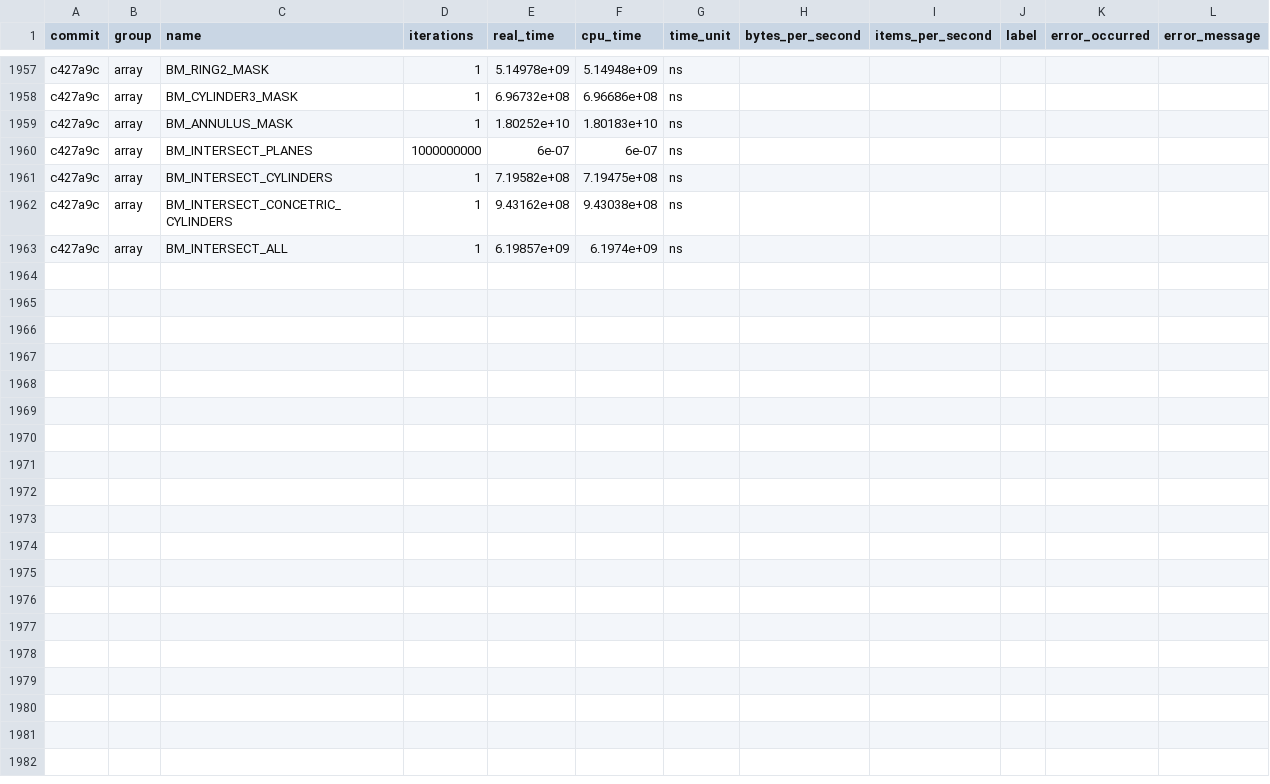
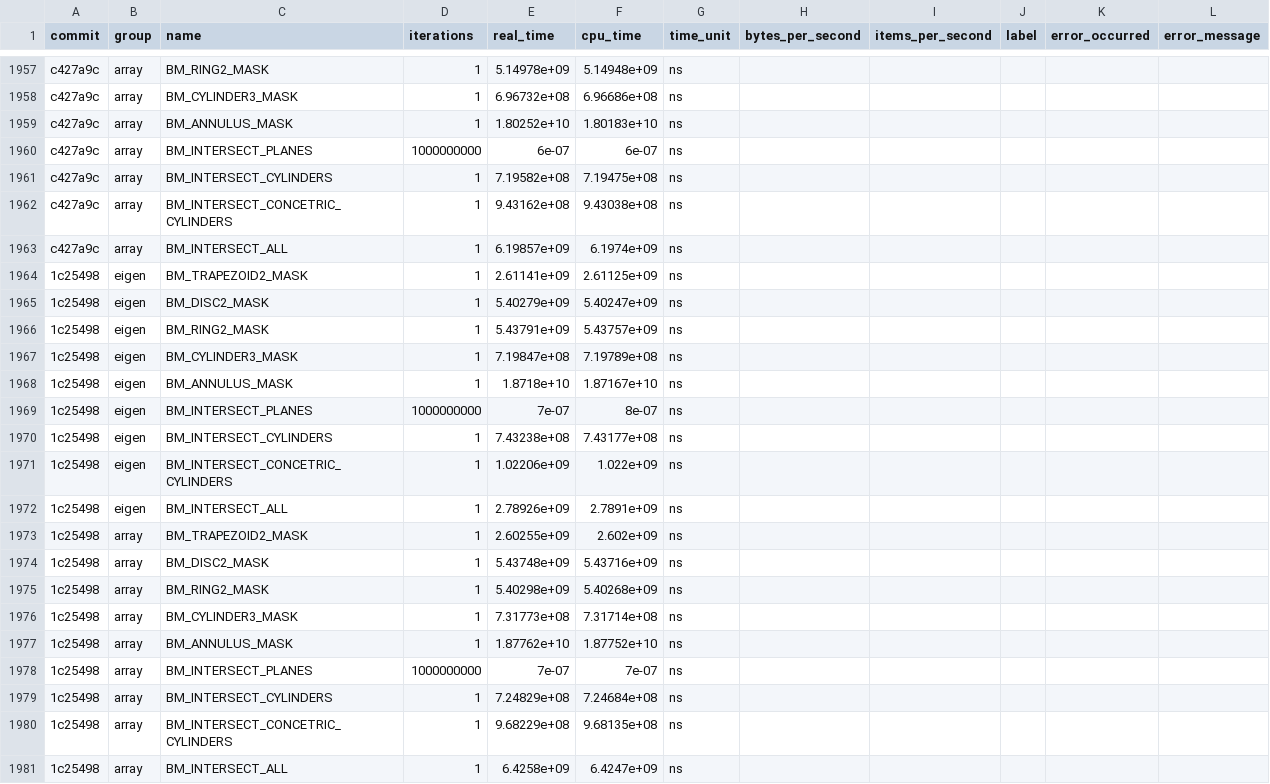
Before and after one commit to acts-project/detray, a CSV file: archive/benchmarks/benchmarks_history.csv, drawn as a sheet; only a part is shown, gaps mark what is left out; the diff names each change by its address in the sheet, - before the commit and + after, or states it on an @@ line.

```diff
--- a/archive/benchmarks/benchmarks_history.csv
+++ b/archive/benchmarks/benchmarks_history.csv
+row 1964: 1c25498 | eigen | BM_TRAPEZOID2_MASK | 1 | 2.61141e+09 | 2.61125e+09 | ns
+row 1965: 1c25498 | eigen | BM_DISC2_MASK | 1 | 5.40279e+09 | 5.40247e+09 | ns
+row 1966: 1c25498 | eigen | BM_RING2_MASK | 1 | 5.43791e+09 | 5.43757e+09 | ns
+row 1967: 1c25498 | eigen | BM_CYLINDER3_MASK | 1 | 7.19847e+08 | 7.19789e+08 | ns
+row 1968: 1c25498 | eigen | BM_ANNULUS_MASK | 1 | 1.8718e+10 | 1.87167e+10 | ns
+row 1969: 1c25498 | eigen | BM_INTERSECT_PLANES | 1000000000 | 7e-07 | 8e-07 | ns
+row 1970: 1c25498 | eigen | BM_INTERSECT_CYLINDERS | 1 | 7.43238e+08 | 7.43177e+08 | ns
+row 1971: 1c25498 | eigen | BM_INTERSECT_CONCETRIC_CYLINDERS | 1 | 1.02206e+09 | 1.022e+09 | ns
+row 1972: 1c25498 | eigen | BM_INTERSECT_ALL | 1 | 2.78926e+09 | 2.7891e+09 | ns
+row 1973: 1c25498 | array | BM_TRAPEZOID2_MASK | 1 | 2.60255e+09 | 2.602e+09 | ns
+row 1974: 1c25498 | array | BM_DISC2_MASK | 1 | 5.43748e+09 | 5.43716e+09 | ns
+row 1975: 1c25498 | array | BM_RING2_MASK | 1 | 5.40298e+09 | 5.40268e+09 | ns
+row 1976: 1c25498 | array | BM_CYLINDER3_MASK | 1 | 7.31773e+08 | 7.31714e+08 | ns
+row 1977: 1c25498 | array | BM_ANNULUS_MASK | 1 | 1.87762e+10 | 1.87752e+10 | ns
+row 1978: 1c25498 | array | BM_INTERSECT_PLANES | 1000000000 | 7e-07 | 7e-07 | ns
+row 1979: 1c25498 | array | BM_INTERSECT_CYLINDERS | 1 | 7.24829e+08 | 7.24684e+08 | ns
+row 1980: 1c25498 | array | BM_INTERSECT_CONCETRIC_CYLINDERS | 1 | 9.68229e+08 | 9.68135e+08 | ns
+row 1981: 1c25498 | array | BM_INTERSECT_ALL | 1 | 6.4258e+09 | 6.4247e+09 | ns
```
Also changed, not shown: 9 other files.
